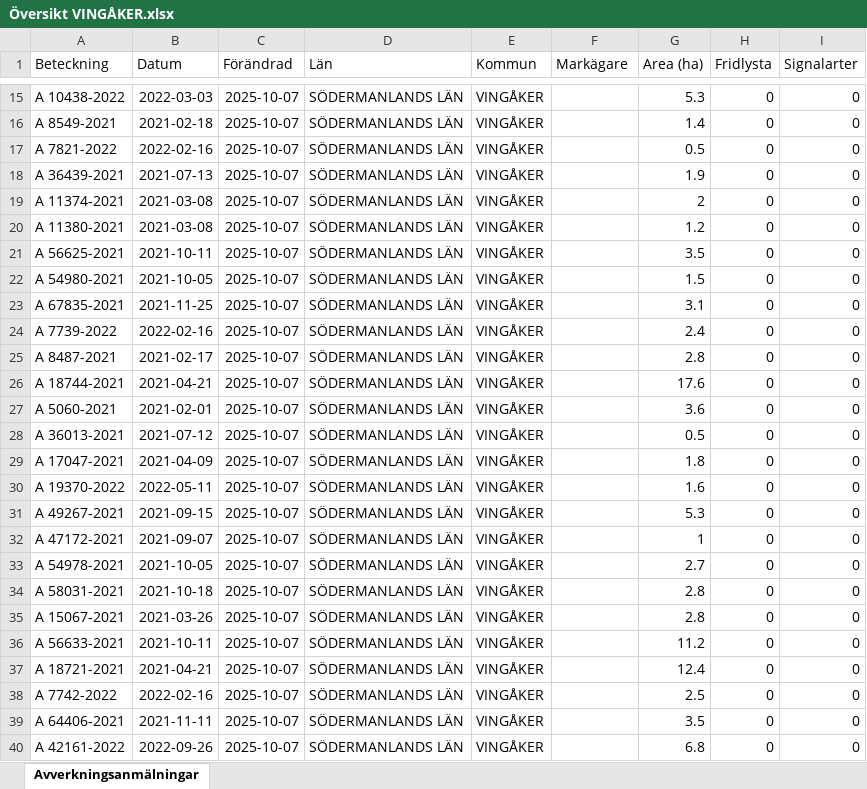
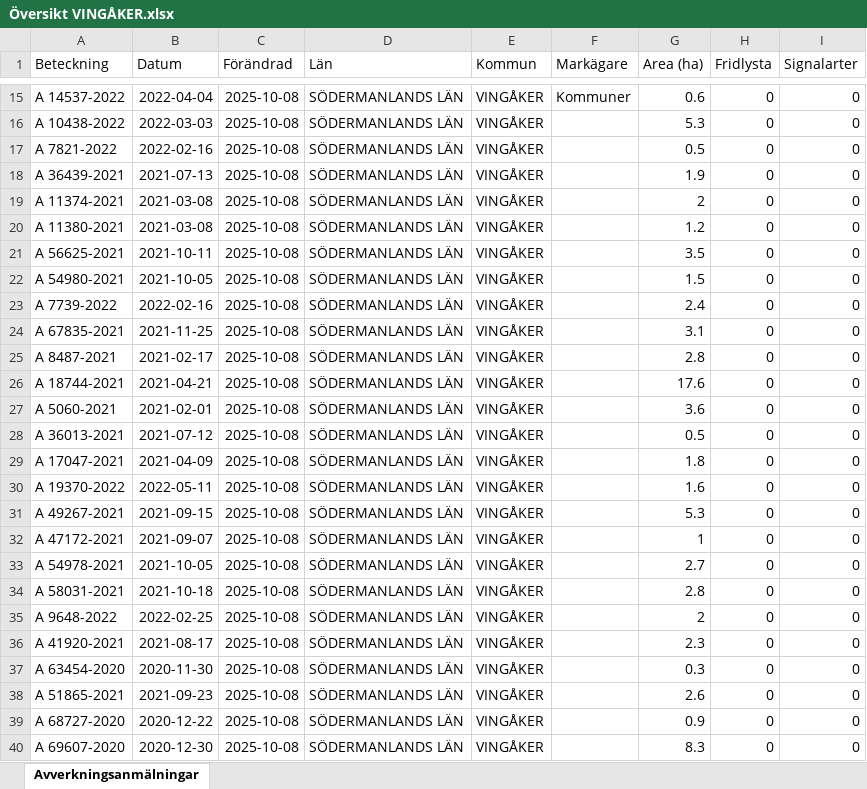
Before and after one commit to klasma/Logging_0428, an Excel workbook: Översikt VINGÅKER.xlsx, sheet Avverkningsanmälningar, drawn as a sheet; only a part is shown, gaps mark what is left out; values as stored, in another font and other column widths than the file's, no borders; the diff covers the shown part only; the diff names each change by its address in the sheet, - before the commit and + after, or states it on an @@ line.

```diff
--- a/Översikt VINGÅKER.xlsx (sheet Avverkningsanmälningar)
+++ b/Översikt VINGÅKER.xlsx (sheet Avverkningsanmälningar)
-A15 (Beteckning): A 10438-2022
+A15 (Beteckning): A 14537-2022
-B15 (Datum): 2022-03-03
+B15 (Datum): 2022-04-04
-C15:C40 (Förändrad): 2025-10-07
+C15:C40 (Förändrad): 2025-10-08
-F15 (Markägare): (empty)
+F15 (Markägare): Kommuner
-G15 (Area (ha)): 5.3
+G15 (Area (ha)): 0.6
-A16 (Beteckning): A 8549-2021
+A16 (Beteckning): A 10438-2022
-B16 (Datum): 2021-02-18
+B16 (Datum): 2022-03-03
-G16 (Area (ha)): 1.4
+G16 (Area (ha)): 5.3
-A23 (Beteckning): A 67835-2021
+A23 (Beteckning): A 7739-2022
-B23 (Datum): 2021-11-25
+B23 (Datum): 2022-02-16
-G23 (Area (ha)): 3.1
+G23 (Area (ha)): 2.4
-A24 (Beteckning): A 7739-2022
+A24 (Beteckning): A 67835-2021
-B24 (Datum): 2022-02-16
+B24 (Datum): 2021-11-25
-G24 (Area (ha)): 2.4
+G24 (Area (ha)): 3.1
-A35 (Beteckning): A 15067-2021
+A35 (Beteckning): A 9648-2022
-B35 (Datum): 2021-03-26
+B35 (Datum): 2022-02-25
-G35 (Area (ha)): 2.8
+G35 (Area (ha)): 2
-A36 (Beteckning): A 56633-2021
+A36 (Beteckning): A 41920-2021
-B36 (Datum): 2021-10-11
+B36 (Datum): 2021-08-17
-G36 (Area (ha)): 11.2
+G36 (Area (ha)): 2.3
-A37 (Beteckning): A 18721-2021
+A37 (Beteckning): A 63454-2020
-B37 (Datum): 2021-04-21
+B37 (Datum): 2020-11-30
-G37 (Area (ha)): 12.4
+G37 (Area (ha)): 0.3
-A38 (Beteckning): A 7742-2022
+A38 (Beteckning): A 51865-2021
-B38 (Datum): 2022-02-16
+B38 (Datum): 2021-09-23
-G38 (Area (ha)): 2.5
+G38 (Area (ha)): 2.6
-A39 (Beteckning): A 64406-2021
+A39 (Beteckning): A 68727-2020
-B39 (Datum): 2021-11-11
+B39 (Datum): 2020-12-22
-G39 (Area (ha)): 3.5
+G39 (Area (ha)): 0.9
-A40 (Beteckning): A 42161-2022
+A40 (Beteckning): A 69607-2020
-B40 (Datum): 2022-09-26
+B40 (Datum): 2020-12-30
-G40 (Area (ha)): 6.8
+G40 (Area (ha)): 8.3
```
Also changed, not shown: 1016 edited cells elsewhere in this sheet, artfynd/A 13073-2023 artfynd.xlsx, artfynd/A 24223-2021 artfynd.xlsx, 47 other files.
